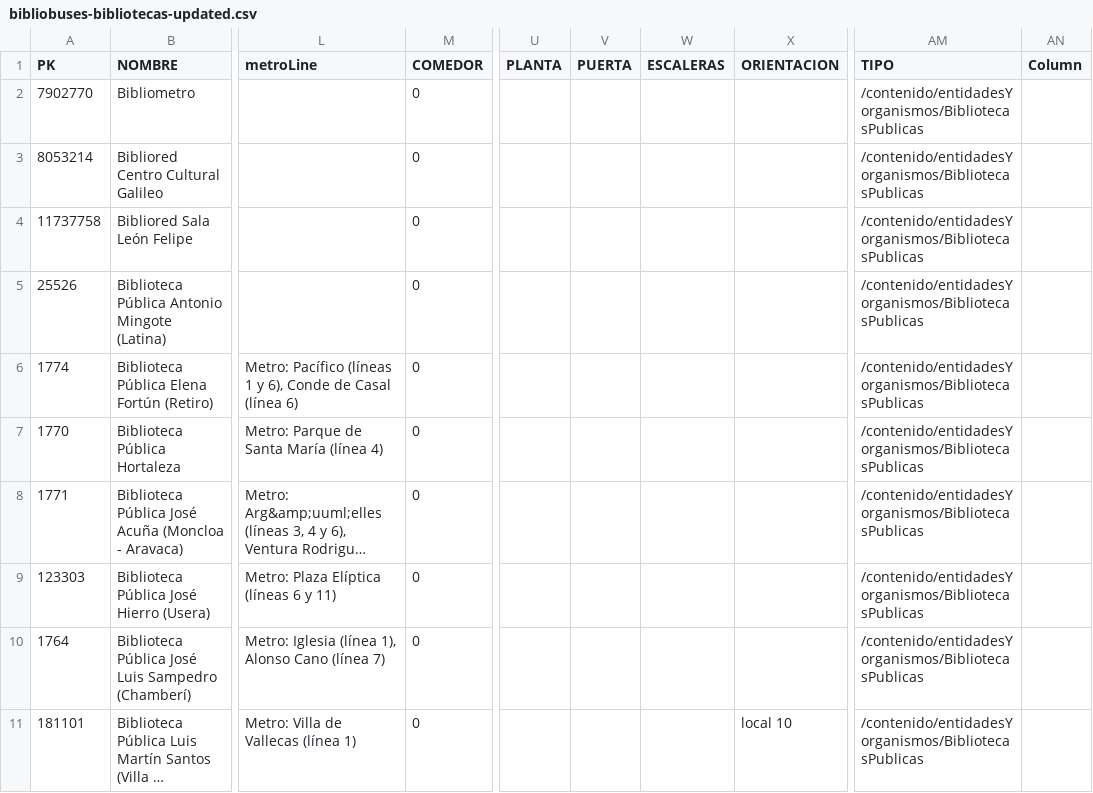
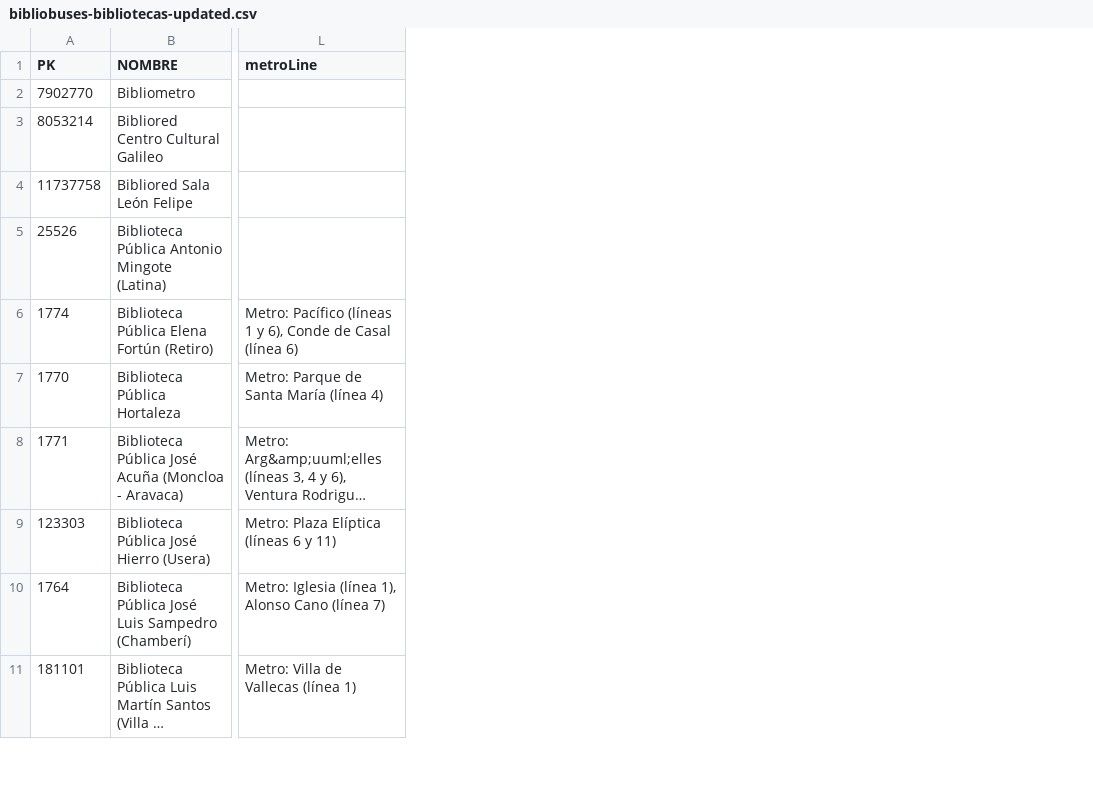
Before and after one commit to FacultadInformatica-LinkedData/Curso2022-2023-DataScience, a CSV file: HandsOn/Group01/csv/bibliobuses-bibliotecas-updated.csv, drawn as a sheet; only a part is shown, gaps mark what is left out; long unchanged cells end in …; the diff names each change by its address in the sheet, - before the commit and + after, or states it on an @@ line.

Commit message:
Update bibliobuses-bibliotecas-updated.csv

```diff
--- a/HandsOn/Group01/csv/bibliobuses-bibliotecas-updated.csv
+++ b/HandsOn/Group01/csv/bibliobuses-bibliotecas-updated.csv
-column M (COMEDOR), rows 2-11: all 0
-column U (PLANTA), empty
-column V (PUERTA), empty
-column W (ESCALERAS), empty
-column X (ORIENTACION), row 11: local 10
-column AM (TIPO), rows 2-11: all /contenido/entidadesYorganismos/BibliotecasPublicas
-column AN (Column), empty
```
